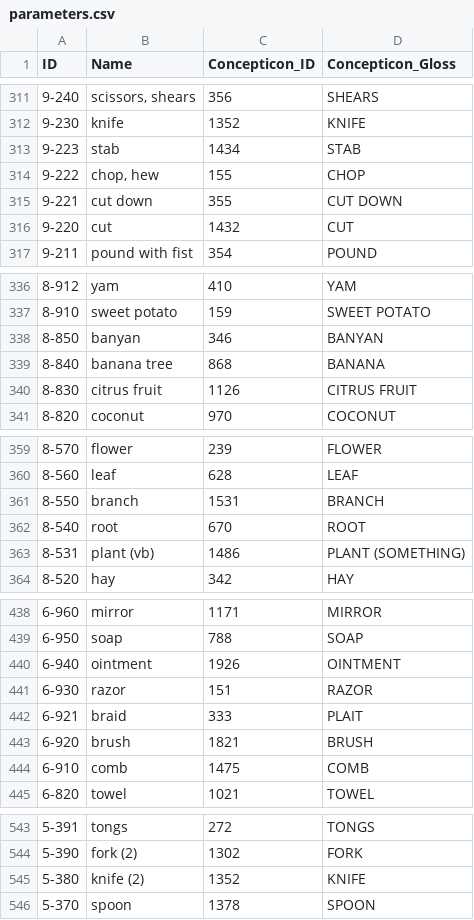
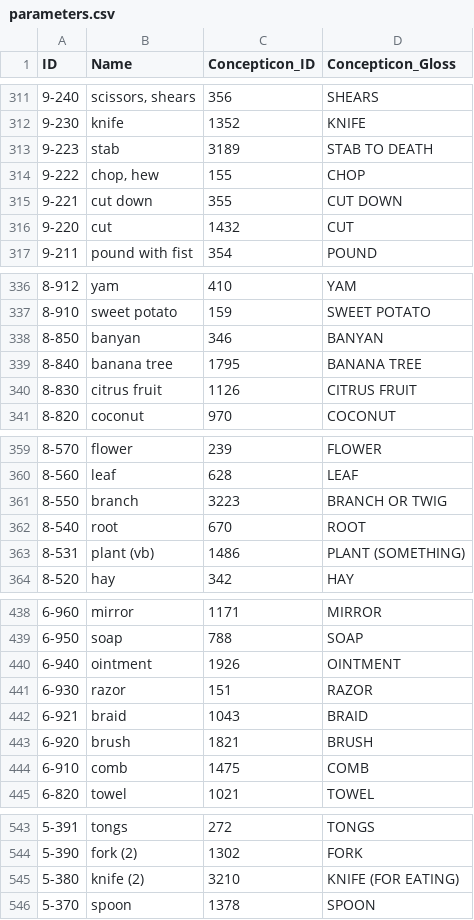
Before and after one commit to intercontinental-dictionary-series/ids, a CSV file: cldf/parameters.csv, drawn as a sheet; only a part is shown, gaps mark what is left out; the diff covers the shown part only.

```diff
--- a/cldf/parameters.csv
+++ b/cldf/parameters.csv
@@ -312,3 +312,3 @@ ID,Name,Concepticon_ID,Concepticon_Gloss
 9-230,knife,1352,KNIFE
-9-223,stab,1434,STAB
+9-223,stab,3189,STAB TO DEATH
 9-222,"chop, hew",155,CHOP
@@ -338,3 +338,3 @@ ID,Name,Concepticon_ID,Concepticon_Gloss
 8-850,banyan,346,BANYAN
-8-840,banana tree,868,BANANA
+8-840,banana tree,1795,BANANA TREE
 8-830,citrus fruit,1126,CITRUS FRUIT
@@ -360,3 +360,3 @@ ID,Name,Concepticon_ID,Concepticon_Gloss
 8-560,leaf,628,LEAF
-8-550,branch,1531,BRANCH
+8-550,branch,3223,BRANCH OR TWIG
 8-540,root,670,ROOT
@@ -441,3 +441,3 @@ ID,Name,Concepticon_ID,Concepticon_Gloss
 6-930,razor,151,RAZOR
-6-921,braid,333,PLAIT
+6-921,braid,1043,BRAID
 6-920,brush,1821,BRUSH
@@ -544,3 +544,3 @@ ID,Name,Concepticon_ID,Concepticon_Gloss
 5-390,fork (2),1302,FORK
-5-380,knife (2),1352,KNIFE
+5-380,knife (2),3210,KNIFE (FOR EATING)
 5-370,spoon,1378,SPOON
```
Also changed, not shown: 42 edited cells elsewhere in this file, cldf/languages.csv, 4 other files.
